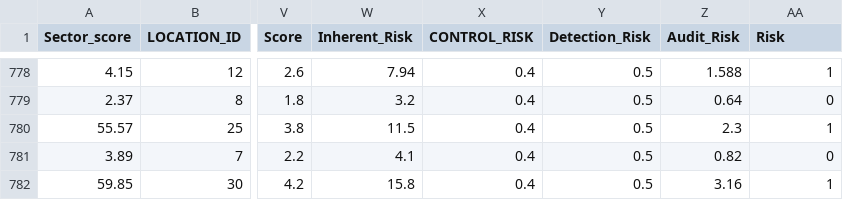
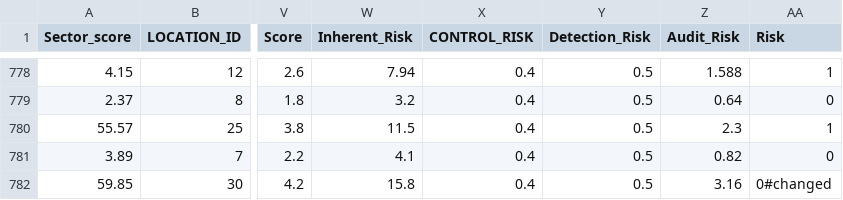
Before and after one commit to ElTestamento/ML_ops, a CSV file: audit_data.csv, drawn as a sheet; only a part is shown, gaps mark what is left out; the diff names each change by its address in the sheet, - before the commit and + after, or states it on an @@ line.

```diff
--- a/audit_data.csv
+++ b/audit_data.csv
-AA782 (Risk): 1
+AA782 (Risk): 0#changed
```
Also changed, not shown: predictions.csv, 10 other files.
